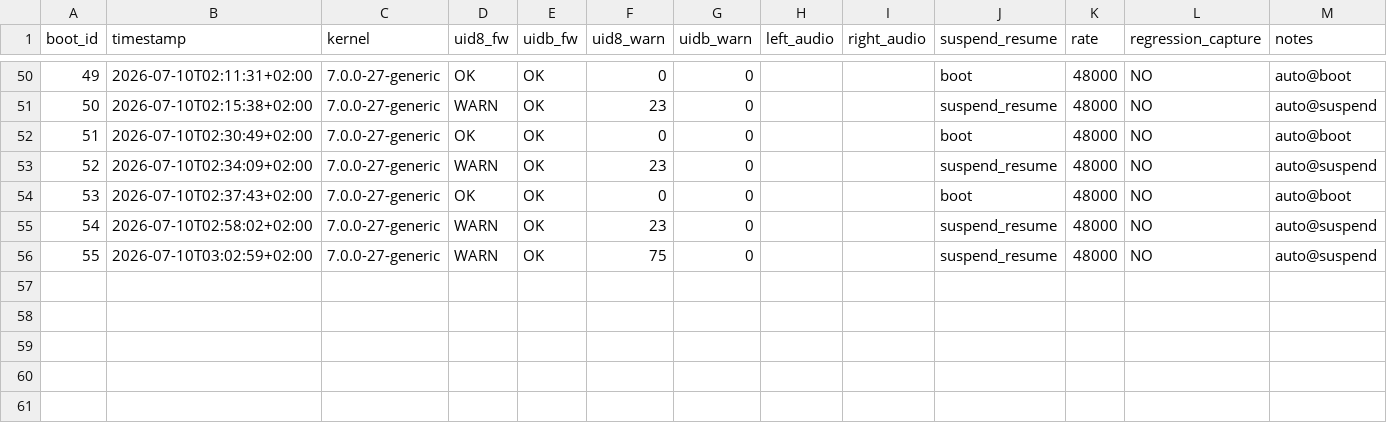
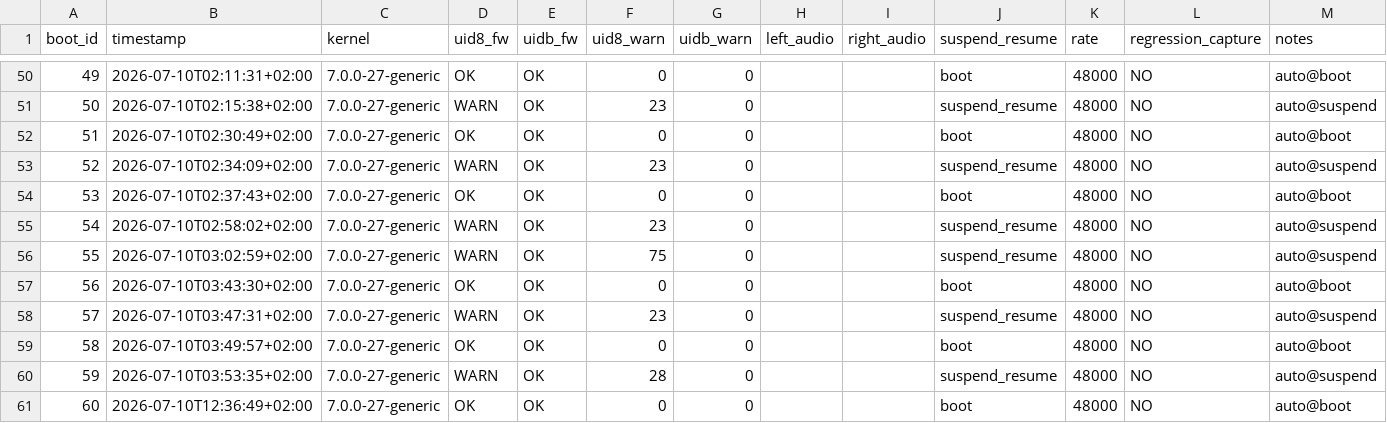
Before and after one commit to Rutrus/snd-repair-px13, a CSV file: validation/fw-matrix.csv, drawn as a sheet; only a part is shown, gaps mark what is left out.

```diff
--- a/validation/fw-matrix.csv
+++ b/validation/fw-matrix.csv
@@ -56 +56,6 @@ boot_id,timestamp,kernel,uid8_fw,uidb_fw,uid8_warn,uidb_warn,left_audio,right_au
 55,2026-07-10T03:02:59+02:00,7.0.0-27-generic,WARN,OK,75,0,,,suspend_resume,48000,NO,auto@suspend
+56,2026-07-10T03:43:30+02:00,7.0.0-27-generic,OK,OK,0,0,,,boot,48000,NO,auto@boot
+57,2026-07-10T03:47:31+02:00,7.0.0-27-generic,WARN,OK,23,0,,,suspend_resume,48000,NO,auto@suspend
+58,2026-07-10T03:49:57+02:00,7.0.0-27-generic,OK,OK,0,0,,,boot,48000,NO,auto@boot
+59,2026-07-10T03:53:35+02:00,7.0.0-27-generic,WARN,OK,28,0,,,suspend_resume,48000,NO,auto@suspend
+60,2026-07-10T12:36:49+02:00,7.0.0-27-generic,OK,OK,0,0,,,boot,48000,NO,auto@boot
```
Also changed, not shown: validation/phase6-chronology.csv, validation/resume-matrix.csv, 43 other files.
